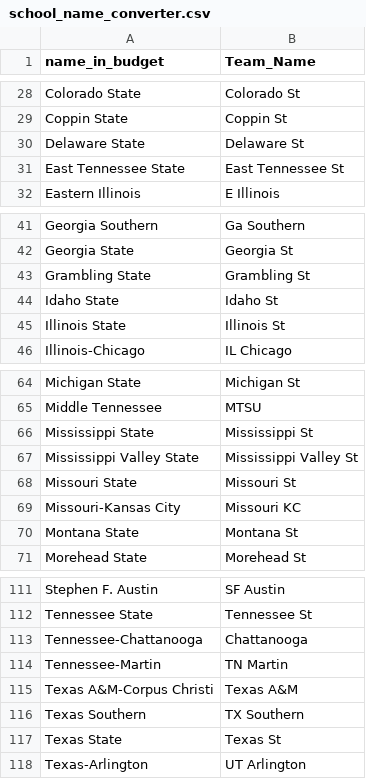
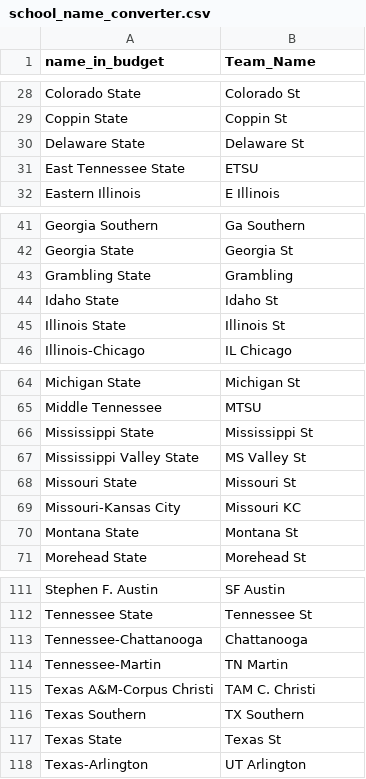
Before and after one commit to smizoe/kaggle-NCAA-2016, a CSV file: data/data_src/school_name_converter.csv, drawn as a sheet; only a part is shown, gaps mark what is left out; the diff covers the shown part only.

```diff
--- a/data/data_src/school_name_converter.csv
+++ b/data/data_src/school_name_converter.csv
@@ -30,3 +30,3 @@ Coppin State,Coppin St
 Delaware State,Delaware St
-East Tennessee State,East Tennessee St
+East Tennessee State,ETSU
 Eastern Illinois,E Illinois
@@ -42,3 +42,3 @@ Georgia Southern,Ga Southern
 Georgia State,Georgia St
-Grambling State,Grambling St
+Grambling State,Grambling
 Idaho State,Idaho St
@@ -66,3 +66,3 @@ Middle Tennessee,MTSU
 Mississippi State,Mississippi St
-Mississippi Valley State,Mississippi Valley St
+Mississippi Valley State,MS Valley St
 Missouri State,Missouri St
@@ -114,3 +114,3 @@ Tennessee-Chattanooga,Chattanooga
 Tennessee-Martin,TN Martin
-Texas A&M-Corpus Christi,Texas A&M
+Texas A&M-Corpus Christi,TAM C. Christi
 Texas Southern,TX Southern
```
Also changed, not shown: 9 edited cells elsewhere in this file.
